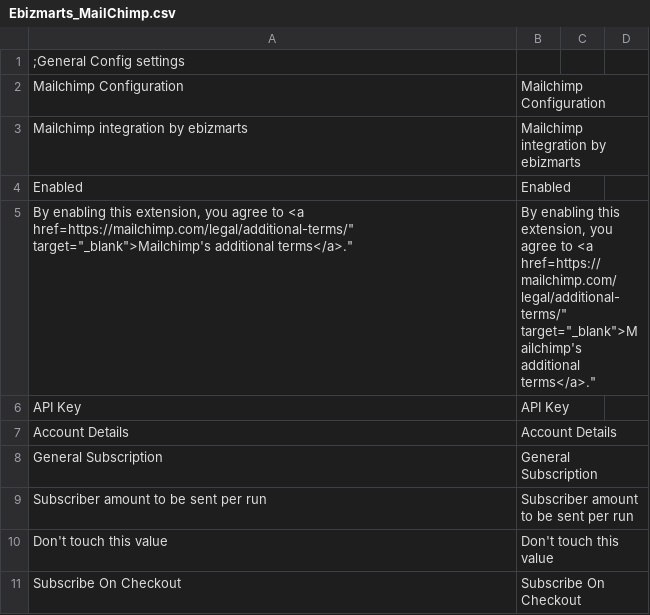
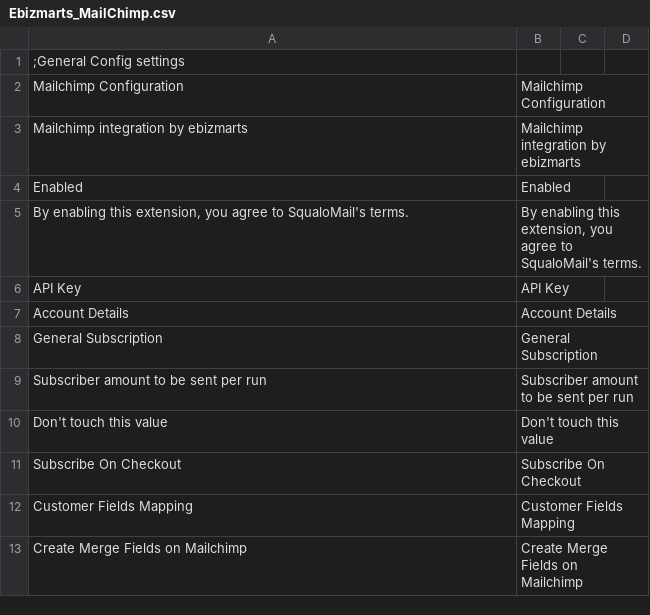
Before and after one commit to squalomail/sqm-mc-magento1, a CSV file: app/locale/en_US/Ebizmarts_MailChimp.csv, drawn as a sheet; only a part is shown; the shorter side is filled out with more unchanged rows; removed rows and columns are numbered as before the commit, all else as after; the diff names each change by its address in the sheet, - before the commit and + after, or states it on an @@ line.

```diff
--- a/app/locale/en_US/Ebizmarts_MailChimp.csv
+++ b/app/locale/en_US/Ebizmarts_MailChimp.csv
-row 5: By enabling this extension, you agree to <a href=https://mailchimp.com/legal/additional-terms/" target="_blank">Mailchimp's additional terms</a>." | By enabling this extension, you agree to <a href=https://mailchimp.com/legal/additional-terms/" target="_blank">Mailchimp's additional terms</a>."
+row 5: By enabling this extension, you agree to SqualoMail's terms. | By enabling this extension, you agree to SqualoMail's terms.
```
Also changed, not shown: 9 other files.
